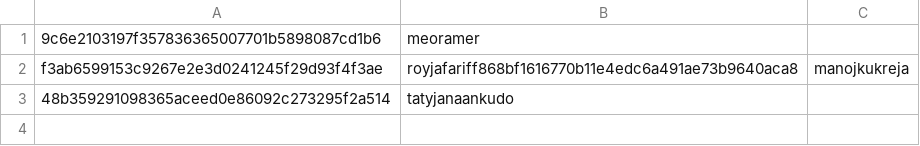
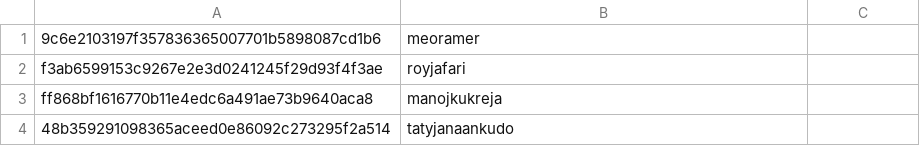
Before and after one commit to RevathyRamalingam/datatalksclub.github.io, a CSV file: scripts/data/hashes.csv, drawn as a sheet.

```diff
--- a/scripts/data/hashes.csv
+++ b/scripts/data/hashes.csv
@@ -1,3 +1,4 @@
 9c6e2103197f357836365007701b5898087cd1b6,meoramer
-f3ab6599153c9267e2e3d0241245f29d93f4f3ae,royjafariff868bf1616770b11e4edc6a491ae73b9640aca8,manojkukreja
+f3ab6599153c9267e2e3d0241245f29d93f4f3ae,royjafari
+ff868bf1616770b11e4edc6a491ae73b9640aca8,manojkukreja
 48b359291098365aceed0e86092c273295f2a514,tatyjanaankudo
```
Also changed, not shown: 3 other files.
